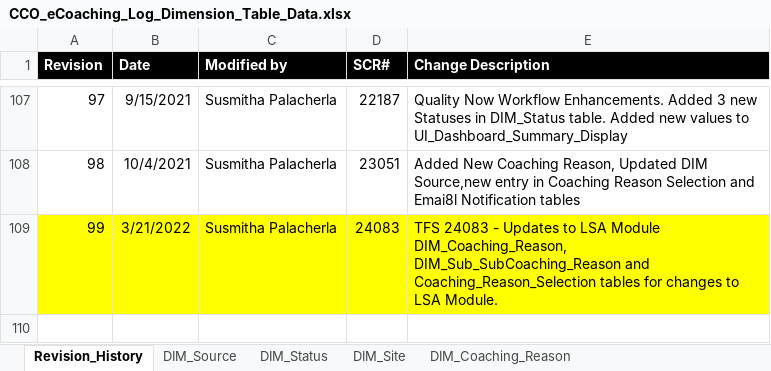
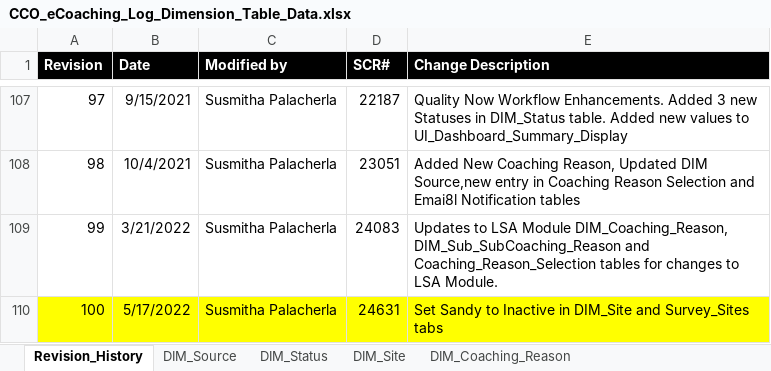
Before and after one commit to maximus-cco/eCoaching_V2_Bak, an Excel workbook: Design/DD/DB/CCO_eCoaching_Log_Dimension_Table_Data.xlsx, sheet Revision_History, drawn as a sheet; only a part is shown, gaps mark what is left out; values as stored, in another font and other column widths than the file's, no borders; the diff names each change by its address in the sheet, - before the commit and + after, or states it on an @@ line.

Commit message:
TFS 24631 - Removal of Sandy from eCoaching log
git-tfs-id: [https://tfs.omnicloud.local/tfs/cco%20program/]$/eCoaching_V2;C51486

```diff
--- a/Design/DD/DB/CCO_eCoaching_Log_Dimension_Table_Data.xlsx (sheet Revision_History)
+++ b/Design/DD/DB/CCO_eCoaching_Log_Dimension_Table_Data.xlsx (sheet Revision_History)
-A109:E109 fill: #FFFF00
+A109:E109 fill: none
-E109 (Change Description): TFS 24083 - Updates to…
+E109 (Change Description): Updates to…
+row 110: 100 | 5/17/2022 | Susmitha Palacherla | 24631 | Set Sandy to Inactive in DIM_Site and Survey_Sites tabs
```
Also changed, not shown: sheet Coaching_Reason_Selection, sheet DIM_Sub_Coaching_Reason, sheet Survey_Sites, sheet DIM_Source, sheet DIM_Coaching_Reason, sheet DIM_Site, 1 more sheet.
